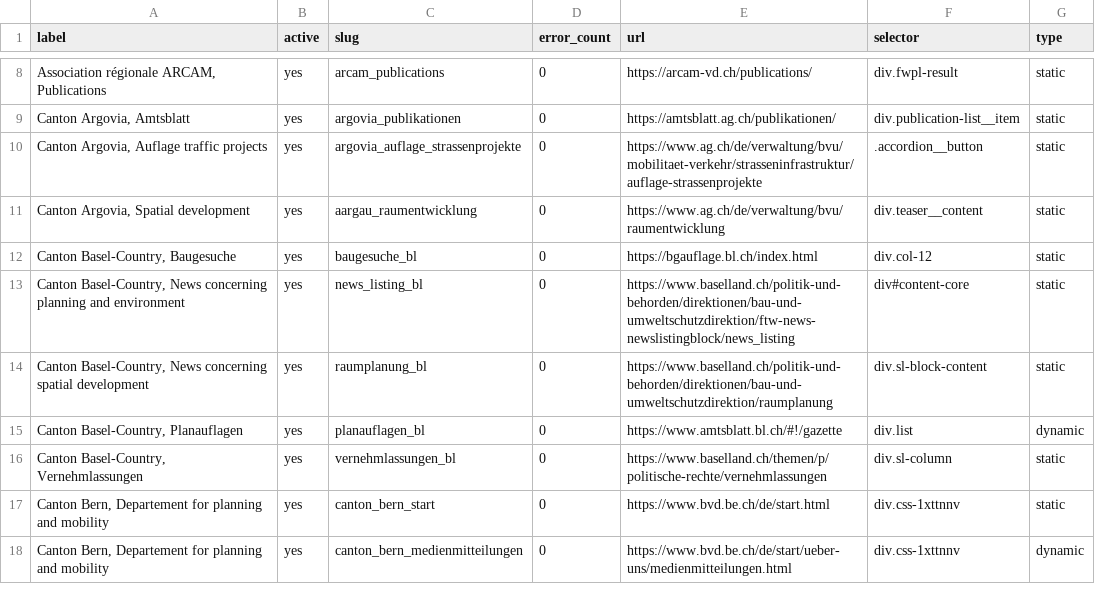
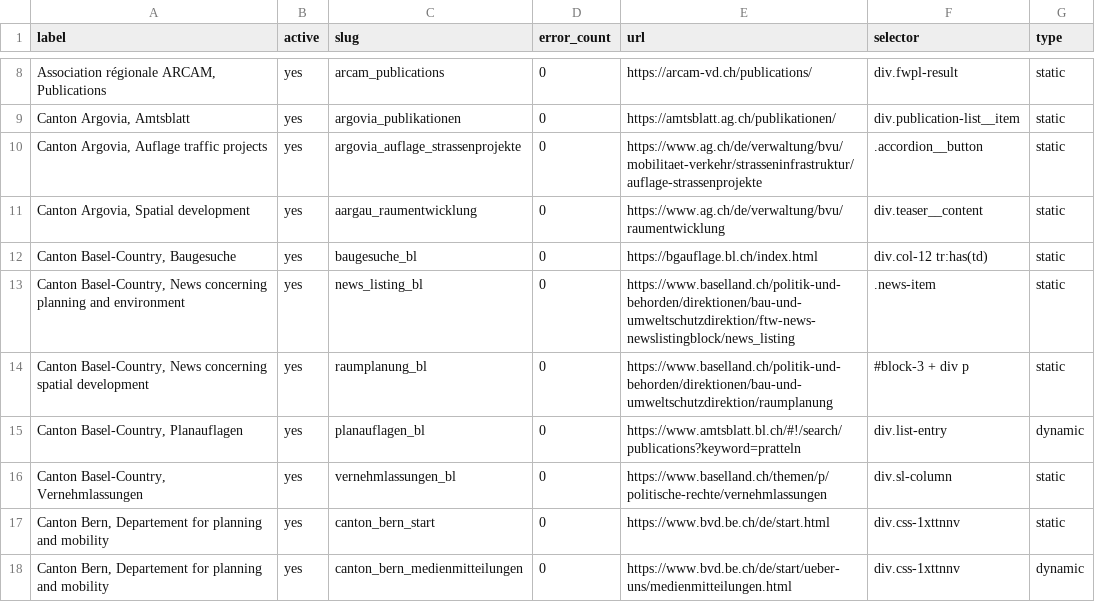
Before and after one commit to ebp-group/website-keyword-monitor, a CSV file: csv/all.csv, drawn as a sheet; only a part is shown, gaps mark what is left out; the diff covers the shown part only.

Commit message:
Update selectors

```diff
--- a/csv/all.csv
+++ b/csv/all.csv
@@ -11,6 +11,6 @@ label,active,slug,error_count,url,selector,type
 "Canton Argovia, Spatial development",yes,aargau_raumentwicklung,0,https://www.ag.ch/de/verwaltung/bvu/raumentwicklung,div.teaser__content,static
-"Canton Basel-Country, Baugesuche",yes,baugesuche_bl,0,https://bgauflage.bl.ch/index.html,div.col-12,static
-"Canton Basel-Country, News concerning planning and environment",yes,news_listing_bl,0,https://www.baselland.ch/politik-und-behorden/direktionen/bau-und-umweltschutzdirektion/ftw-news-newslistingblock/news_listing,div#content-core,static
-"Canton Basel-Country, News concerning spatial development",yes,raumplanung_bl,0,https://www.baselland.ch/politik-und-behorden/direktionen/bau-und-umweltschutzdirektion/raumplanung,div.sl-block-content,static
-"Canton Basel-Country, Planauflagen",yes,planauflagen_bl,0,https://www.amtsblatt.bl.ch/#!/gazette,div.list,dynamic
+"Canton Basel-Country, Baugesuche",yes,baugesuche_bl,0,https://bgauflage.bl.ch/index.html,"div.col-12 tr:has(td)",static
+"Canton Basel-Country, News concerning planning and environment",yes,news_listing_bl,0,https://www.baselland.ch/politik-und-behorden/direktionen/bau-und-umweltschutzdirektion/ftw-news-newslistingblock/news_listing,.news-item,static
+"Canton Basel-Country, News concerning spatial development",yes,raumplanung_bl,0,https://www.baselland.ch/politik-und-behorden/direktionen/bau-und-umweltschutzdirektion/raumplanung,"#block-3 + div p",static
+"Canton Basel-Country, Planauflagen",yes,planauflagen_bl,0,https://www.amtsblatt.bl.ch/#!/search/publications?keyword=pratteln,div.list-entry,dynamic
 "Canton Basel-Country, Vernehmlassungen",yes,vernehmlassungen_bl,0,https://www.baselland.ch/themen/p/politische-rechte/vernehmlassungen,div.sl-column,static
```
Also changed, not shown: 1 added row and 9 edited cells elsewhere in this file.
